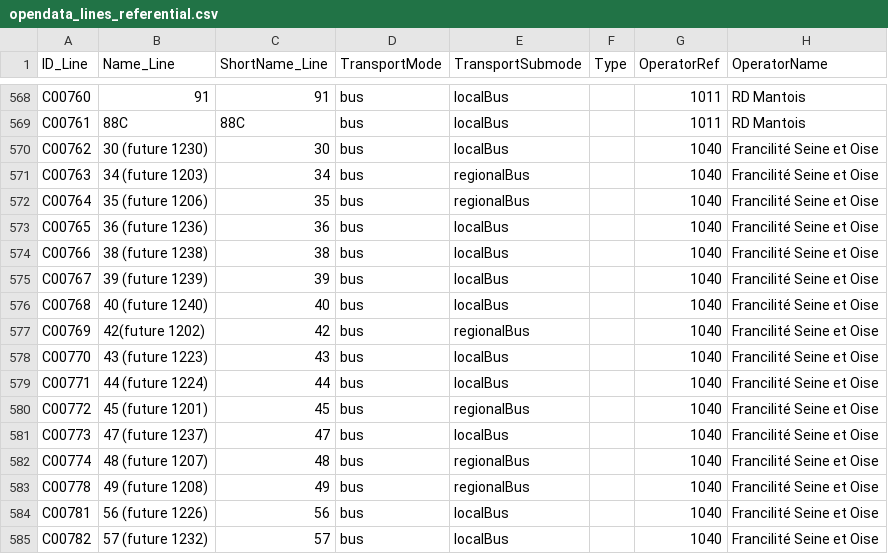
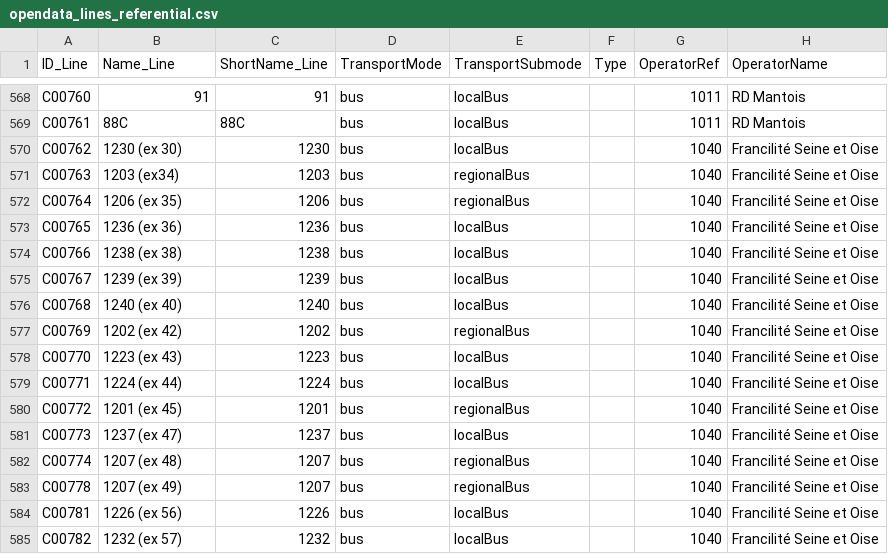
Before and after one commit to Jungle-Bus/ref-fr-STIF, a CSV file: data/opendata_lines_referential.csv, drawn as a sheet; only a part is shown, gaps mark what is left out; the diff covers the shown part only; the diff names each change by its address in the sheet, - before the commit and + after, or states it on an @@ line.

```diff
--- a/data/opendata_lines_referential.csv
+++ b/data/opendata_lines_referential.csv
-B570 (Name_Line): 30 (future 1230)
+B570 (Name_Line): 1230 (ex 30)
-C570 (ShortName_Line): 30
+C570 (ShortName_Line): 1230
-B571 (Name_Line): 34 (future 1203)
+B571 (Name_Line): 1203 (ex34)
-C571 (ShortName_Line): 34
+C571 (ShortName_Line): 1203
-B572 (Name_Line): 35 (future 1206)
+B572 (Name_Line): 1206 (ex 35)
-C572 (ShortName_Line): 35
+C572 (ShortName_Line): 1206
-B573 (Name_Line): 36 (future 1236)
+B573 (Name_Line): 1236 (ex 36)
-C573 (ShortName_Line): 36
+C573 (ShortName_Line): 1236
-B574 (Name_Line): 38 (future 1238)
+B574 (Name_Line): 1238 (ex 38)
-C574 (ShortName_Line): 38
+C574 (ShortName_Line): 1238
-B575 (Name_Line): 39 (future 1239)
+B575 (Name_Line): 1239 (ex 39)
-C575 (ShortName_Line): 39
+C575 (ShortName_Line): 1239
-B576 (Name_Line): 40 (future 1240)
+B576 (Name_Line): 1240 (ex 40)
-C576 (ShortName_Line): 40
+C576 (ShortName_Line): 1240
-B577 (Name_Line): 42(future 1202)
+B577 (Name_Line): 1202 (ex 42)
-C577 (ShortName_Line): 42
+C577 (ShortName_Line): 1202
-B578 (Name_Line): 43 (future 1223)
+B578 (Name_Line): 1223 (ex 43)
-C578 (ShortName_Line): 43
+C578 (ShortName_Line): 1223
-B579 (Name_Line): 44 (future 1224)
+B579 (Name_Line): 1224 (ex 44)
-C579 (ShortName_Line): 44
+C579 (ShortName_Line): 1224
-B580 (Name_Line): 45 (future 1201)
+B580 (Name_Line): 1201 (ex 45)
-C580 (ShortName_Line): 45
+C580 (ShortName_Line): 1201
-B581 (Name_Line): 47 (future 1237)
+B581 (Name_Line): 1237 (ex 47)
-C581 (ShortName_Line): 47
+C581 (ShortName_Line): 1237
-B582 (Name_Line): 48 (future 1207)
+B582 (Name_Line): 1207 (ex 48)
-C582 (ShortName_Line): 48
+C582 (ShortName_Line): 1207
-B583 (Name_Line): 49 (future 1208)
+B583 (Name_Line): 1207 (ex 49)
-C583 (ShortName_Line): 49
+C583 (ShortName_Line): 1207
-B584 (Name_Line): 56 (future 1226)
+B584 (Name_Line): 1226 (ex 56)
-C584 (ShortName_Line): 56
+C584 (ShortName_Line): 1226
-B585 (Name_Line): 57 (future 1232)
+B585 (Name_Line): 1232 (ex 57)
-C585 (ShortName_Line): 57
+C585 (ShortName_Line): 1232
```
Also changed, not shown: 1 removed row and 83 edited cells elsewhere in this file, data/idf_routes.csv, data/lignes.csv, 8 other files.
